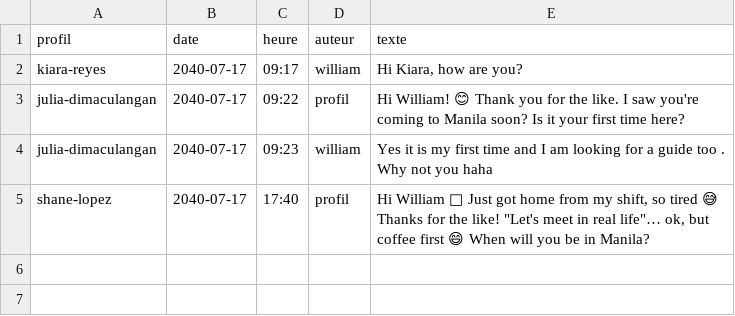
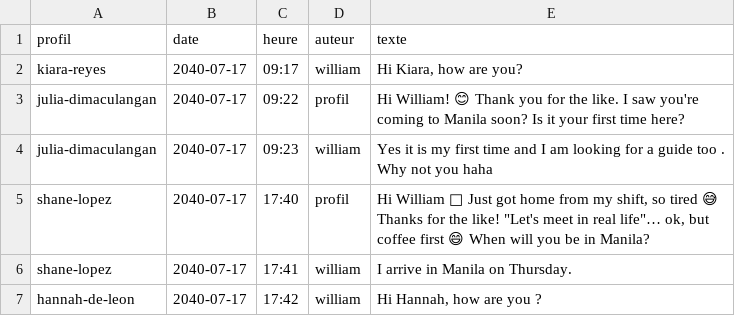
Before and after one commit to ossimiossimiwilliam10-cyber/simulation-william, a CSV file: etat/rencontres-messages.csv, drawn as a sheet; the diff names each change by its address in the sheet, - before the commit and + after, or states it on an @@ line.

```diff
--- a/etat/rencontres-messages.csv
+++ b/etat/rencontres-messages.csv
+row 6: shane-lopez | 2040-07-17 | 17:41 | william | I arrive in Manila on Thursday.
+row 7: hannah-de-leon | 2040-07-17 | 17:42 | william | Hi Hannah, how are you ?
```
Also changed, not shown: etat/agenda.csv, etat/rencontres.csv, 13 other files.
